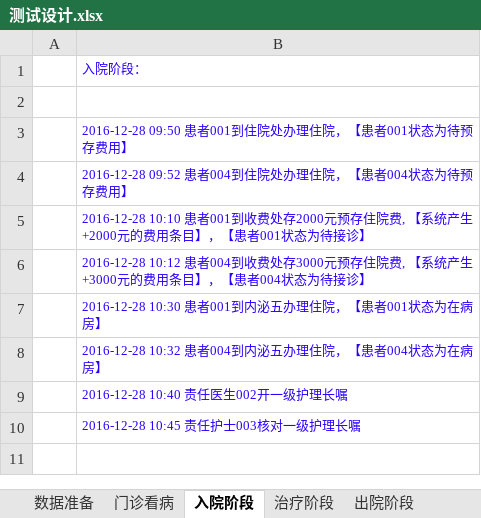
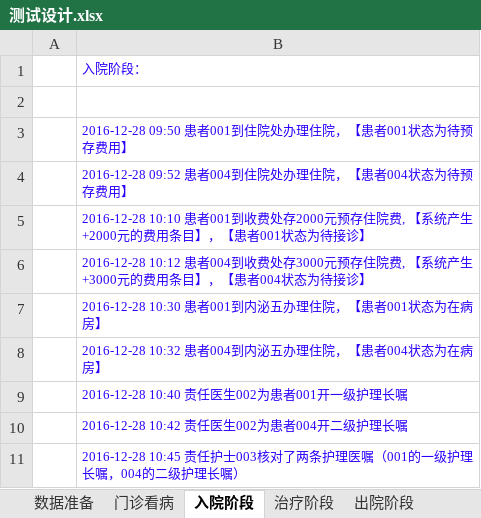
Before and after one commit to AppSecAI-TEST/hospital, an Excel workbook: doc/测试设计.xlsx, sheet 入院阶段, drawn as a sheet; values as stored, in another font and other column widths than the file's, no borders; the diff names each change by its address in the sheet, - before the commit and + after, or states it on an @@ line.

```diff
--- a/doc/测试设计.xlsx (sheet 入院阶段)
+++ b/doc/测试设计.xlsx (sheet 入院阶段)
-B9: 2016-12-28 10:40 责任医生002开一级护理长嘱
+B9: 2016-12-28 10:40 责任医生002为患者001开一级护理长嘱
-B10: 2016-12-28 10:45 责任护士003核对一级护理长嘱
+B10: 2016-12-28 10:42 责任医生002为患者004开二级护理长嘱
+row 11:  | 2016-12-28 10:45 责任护士003核对了两条护理医嘱（001的一级护理长嘱，004的二级护理长嘱）
```
Also changed, not shown: sheet 治疗阶段, sheet 数据准备, sheet 出院阶段, 3 other files.
